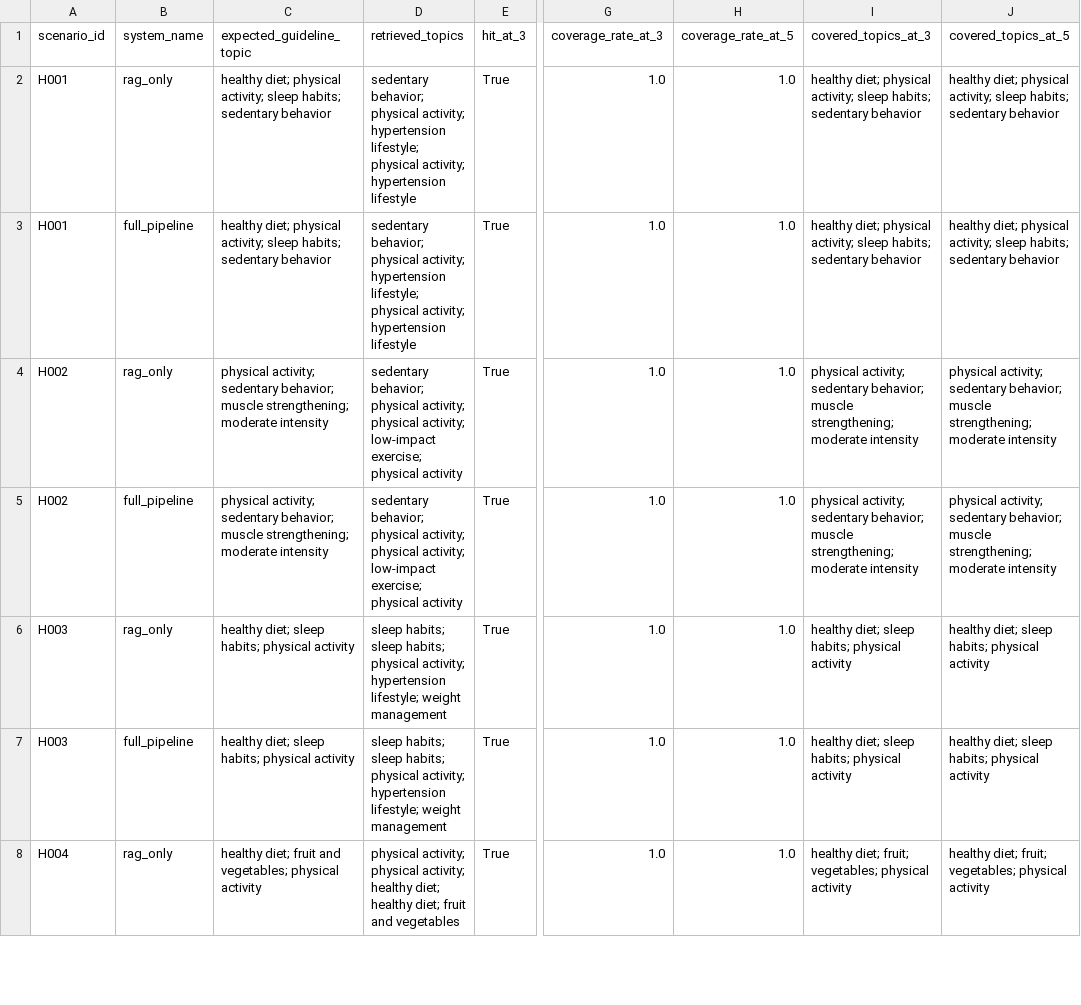
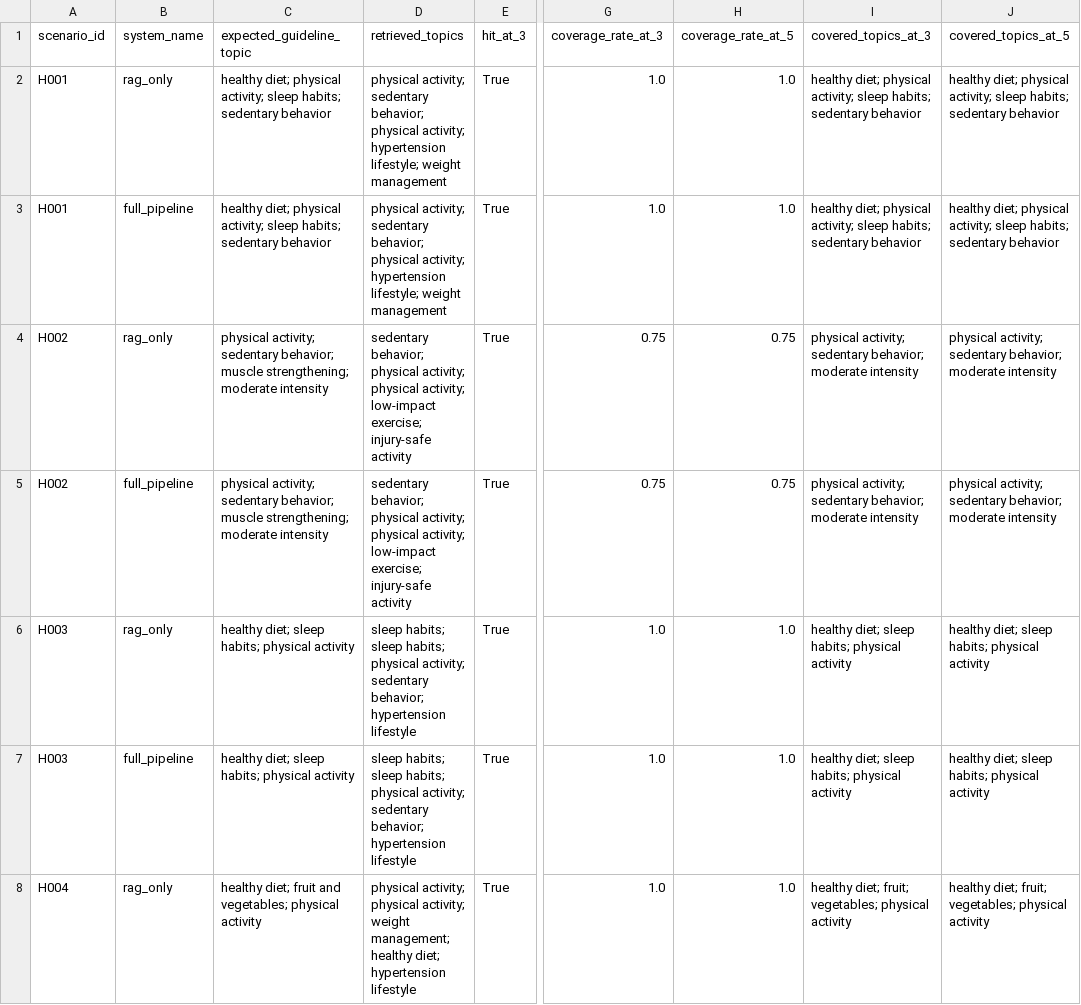
Before and after one commit to gz2407-ric/5293-health-llm-eval, a CSV file: results/retrieval_results.csv, drawn as a sheet; only a part is shown, gaps mark what is left out; the diff covers the shown part only; the diff names each change by its address in the sheet, - before the commit and + after, or states it on an @@ line.

```diff
--- a/results/retrieval_results.csv
+++ b/results/retrieval_results.csv
-D2:D3 (retrieved_topics): sedentary behavior; physical activity; hypertension lifestyle; physical activity; hypertension lifestyle
+D2:D3 (retrieved_topics): physical activity; sedentary behavior; physical activity; hypertension lifestyle; weight management
-D4:D5 (retrieved_topics): …low-impact exercise; physical activity
+D4:D5 (retrieved_topics): …low-impact exercise; injury-safe activity
-G4:G5 (coverage_rate_at_3): 1.0
+G4:G5 (coverage_rate_at_3): 0.75
-H4:H5 (coverage_rate_at_5): 1.0
+H4:H5 (coverage_rate_at_5): 0.75
-I4:I5 (covered_topics_at_3): …sedentary behavior; muscle strengthening; moderate intensity
+I4:I5 (covered_topics_at_3): …sedentary behavior; moderate intensity
-J4:J5 (covered_topics_at_5): …sedentary behavior; muscle strengthening; moderate intensity
+J4:J5 (covered_topics_at_5): …sedentary behavior; moderate intensity
-D6:D7 (retrieved_topics): …physical activity; hypertension lifestyle; weight management
+D6:D7 (retrieved_topics): …physical activity; sedentary behavior; hypertension lifestyle
-D8 (retrieved_topics): …physical activity; healthy diet; healthy diet; fruit and vegetables
+D8 (retrieved_topics): …physical activity; weight management; healthy diet; hypertension lifestyle
```
Also changed, not shown: 137 edited cells elsewhere in this file, results/counterfactual_results.csv, results/judge_reliability.csv, 20 other files.
